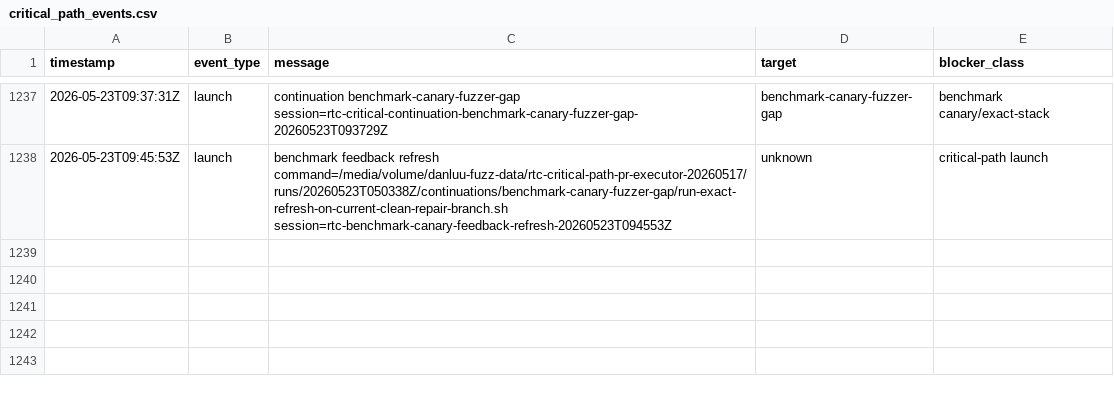
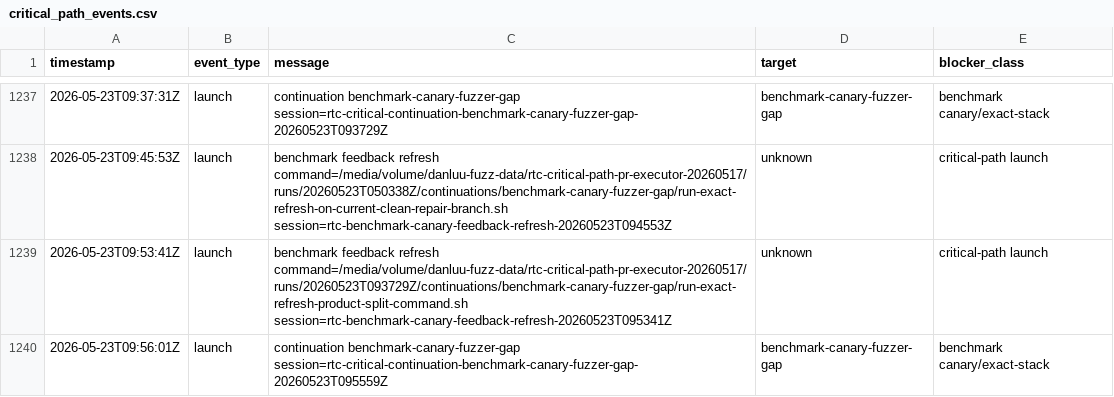
Before and after one commit to danluu/gutenberg, a CSV file: docs/explanations/architecture/rtc-jetstream2-fuzz-trends-20260515/data/critical_path_events.csv, drawn as a sheet; only a part is shown, gaps mark what is left out.

```diff
--- a/docs/explanations/architecture/rtc-jetstream2-fuzz-trends-20260515/data/critical_path_events.csv
+++ b/docs/explanations/architecture/rtc-jetstream2-fuzz-trends-20260515/data/critical_path_events.csv
@@ -1238 +1238,3 @@ timestamp,event_type,message,target,blocker_class
 2026-05-23T09:45:53Z,launch,benchmark feedback refresh command=/media/volume/danluu-fuzz-data/rtc-critical-path-pr-executor-20260517/runs/20260523T050338Z/continuations/benchmark-canary-fuzzer-gap/run-exact-refresh-on-current-clean-repair-branch.sh session=rtc-benchmark-canary-feedback-refresh-20260523T094553Z,unknown,critical-path launch
+2026-05-23T09:53:41Z,launch,benchmark feedback refresh command=/media/volume/danluu-fuzz-data/rtc-critical-path-pr-executor-20260517/runs/20260523T093729Z/continuations/benchmark-canary-fuzzer-gap/run-exact-refresh-product-split-command.sh session=rtc-benchmark-canary-feedback-refresh-20260523T095341Z,unknown,critical-path launch
+2026-05-23T09:56:01Z,launch,continuation benchmark-canary-fuzzer-gap session=rtc-critical-continuation-benchmark-canary-fuzzer-gap-20260523T095559Z,benchmark-canary-fuzzer-gap,benchmark canary/exact-stack
```
Also changed, not shown: docs/explanations/architecture/rtc-jetstream2-fuzz-trends-20260515/data/bug_effectiveness_by_profile.csv, docs/explanations/architecture/rtc-jetstream2-fuzz-trends-20260515/data/bug_output_effectiveness_by_profile.csv, 55 other files.
